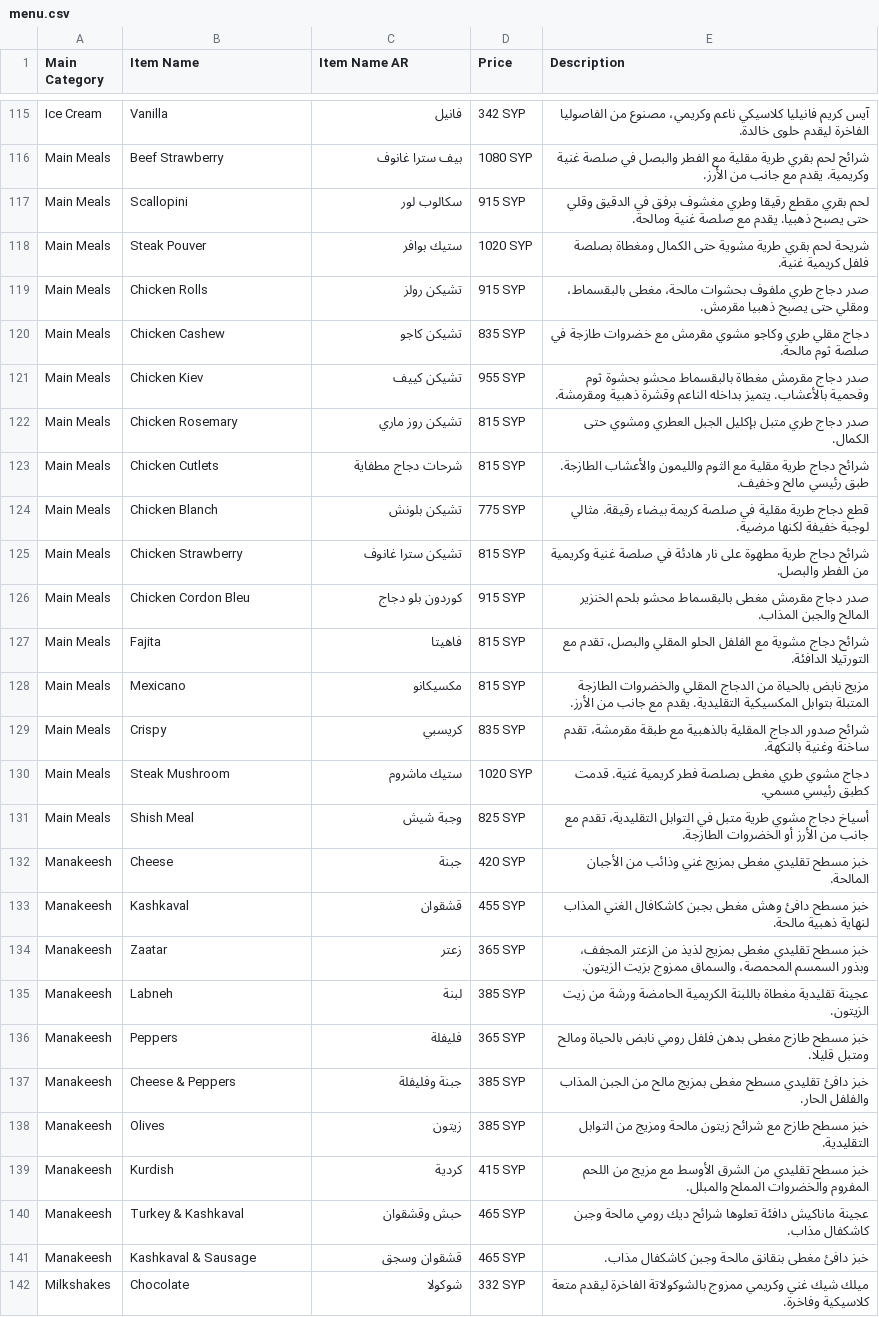
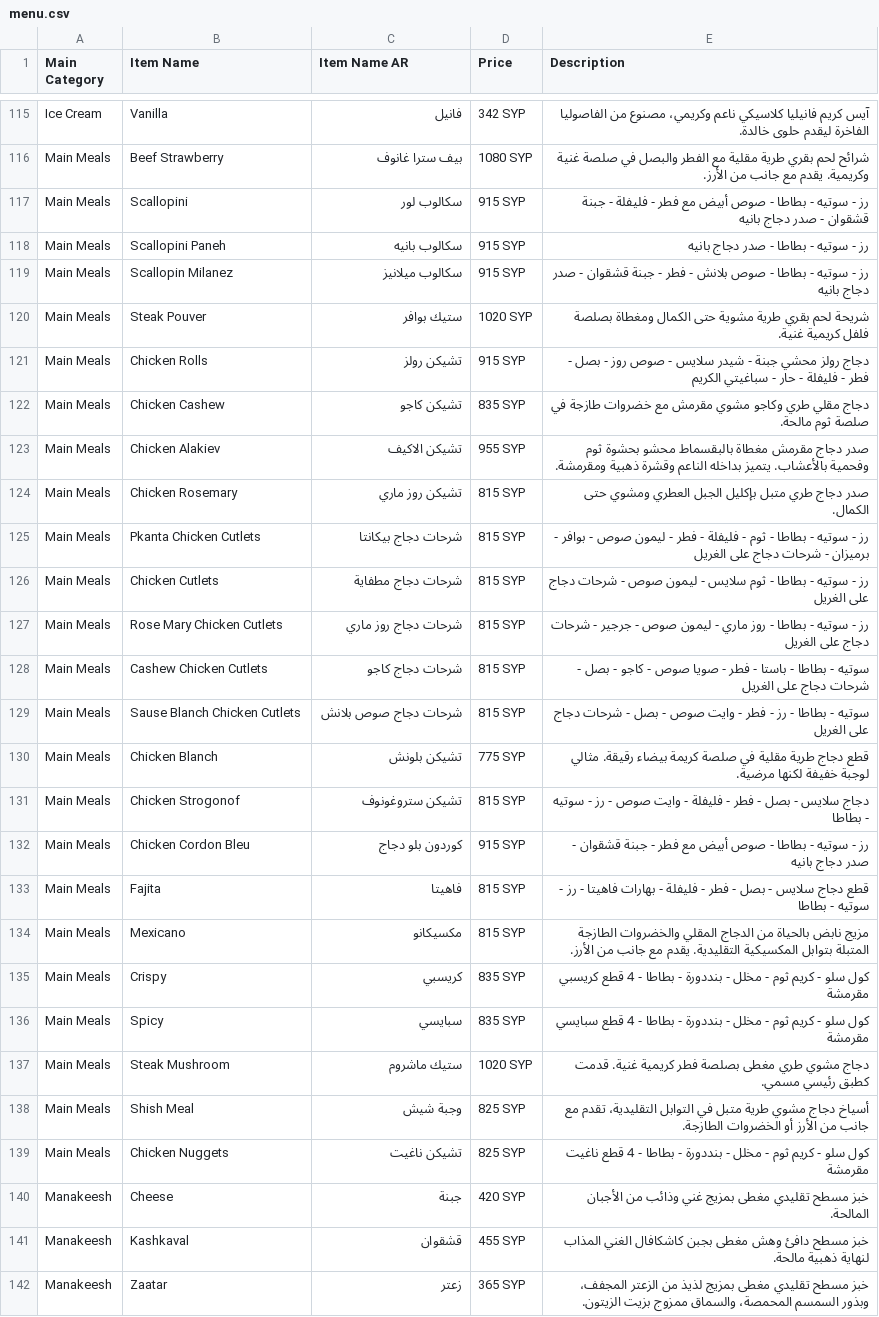
Before and after one commit to LOR-Aleppo/Menu, a CSV file: menu.csv, drawn as a sheet; only a part is shown, gaps mark what is left out; the shorter side is filled out with more unchanged rows.

Commit message:
new menu update

```diff
--- a/menu.csv
+++ b/menu.csv
@@ -116,17 +116,25 @@ Ice Cream,Vanilla,فانيل,342 SYP,"آيس كريم فانيليا كلاسي
 Main Meals,Beef Strawberry,بيف سترا غانوف,1080 SYP,شرائح لحم بقري طرية مقلية مع الفطر والبصل في صلصة غنية وكريمية. يقدم مع جانب من الأرز.
-Main Meals,Scallopini,سكالوب لور,915 SYP,لحم بقري مقطع رقيقا وطري مغشوف برفق في الدقيق وقلي حتى يصبح ذهبيا. يقدم مع صلصة غنية ومالحة.
+Main Meals,Scallopini,سكالوب لور,915 SYP,رز - سوتيه - بطاطا - صوص أبيض مع فطر - فليفلة - جبنة قشقوان - صدر دجاج بانيه
+Main Meals,Scallopini Paneh,سكالوب بانيه,915 SYP,رز - سوتيه - بطاطا - صدر دجاج بانيه
+Main Meals,Scallopin Milanez,سكالوب ميلانيز,915 SYP,رز - سوتيه - بطاطا - صوص بلانش - فطر - جبنة قشقوان - صدر دجاج بانيه
 Main Meals,Steak Pouver,ستيك بوافر,1020 SYP,شريحة لحم بقري طرية مشوية حتى الكمال ومغطاة بصلصة فلفل كريمية غنية.
-Main Meals,Chicken Rolls,تشيكن رولز,915 SYP,"صدر دجاج طري ملفوف بحشوات مالحة، مغطى بالبقسماط، ومقلي حتى يصبح ذهبيا مقرمش."
+Main Meals,Chicken Rolls,تشيكن رولز,915 SYP,دجاج رولز محشي جبنة - شيدر سلايس - صوص روز - بصل - فطر - فليفلة - حار - سباغيتي الكريم
 Main Meals,Chicken Cashew,تشيكن كاجو,835 SYP,دجاج مقلي طري وكاجو مشوي مقرمش مع خضروات طازجة في صلصة ثوم مالحة.
-Main Meals,Chicken Kiev,تشيكن كييف,955 SYP,صدر دجاج مقرمش مغطاة بالبقسماط محشو بحشوة ثوم وفحمية بالأعشاب. يتميز بداخله الناعم وقشرة ذهبية ومقرمشة.
+Main Meals,Chicken Alakiev,تشيكن الاكيف,955 SYP,صدر دجاج مقرمش مغطاة بالبقسماط محشو بحشوة ثوم وفحمية بالأعشاب. يتميز بداخله الناعم وقشرة ذهبية ومقرمشة.
 Main Meals,Chicken Rosemary,تشيكن روز ماري,815 SYP,صدر دجاج طري متبل بإكليل الجبل العطري ومشوي حتى الكمال.
-Main Meals,Chicken Cutlets,شرحات دجاج مطفاية,815 SYP,شرائح دجاج طرية مقلية مع الثوم والليمون والأعشاب الطازجة. طبق رئيسي مالح وخفيف.
+Main Meals,Pkanta Chicken Cutlets,شرحات دجاج بيكانتا,815 SYP,رز - سوتيه - بطاطا - ثوم - فليفلة - فطر - ليمون صوص - بوافر - برميزان - شرحات دجاج على الغريل
+Main Meals,Chicken Cutlets,شرحات دجاج مطفاية,815 SYP,رز - سوتيه - بطاطا - ثوم سلايس - ليمون صوص - شرحات دجاج على الغريل
+Main Meals,Rose Mary Chicken Cutlets,شرحات دجاج روز ماري,815 SYP,رز - سوتيه - بطاطا - روز ماري - ليمون صوص - جرجير - شرحات دجاج على الغريل
+Main Meals,Cashew Chicken Cutlets,شرحات دجاج كاجو,815 SYP,سوتيه - بطاطا - باستا - فطر - صويا صوص - كاجو - بصل - شرحات دجاج على الغريل
+Main Meals,Sause Blanch Chicken Cutlets,شرحات دجاج صوص بلانش,815 SYP,سوتيه - بطاطا - رز - فطر - وايت صوص - بصل - شرحات دجاج على الغريل
 Main Meals,Chicken Blanch,تشيكن بلونش,775 SYP,قطع دجاج طرية مقلية في صلصة كريمة بيضاء رقيقة. مثالي لوجبة خفيفة لكنها مرضية.
-Main Meals,Chicken Strawberry,تشيكن سترا غانوف,815 SYP,شرائح دجاج طرية مطهوة على نار هادئة في صلصة غنية وكريمية من الفطر والبصل.
-Main Meals,Chicken Cordon Bleu,كوردون بلو دجاج,915 SYP,صدر دجاج مقرمش مغطى بالبقسماط محشو بلحم الخنزير المالح والجبن المذاب.
-Main Meals,Fajita,فاهيتا,815 SYP,"شرائح دجاج مشوية مع الفلفل الحلو المقلي والبصل، تقدم مع التورتيلا الدافئة."
+Main Meals,Chicken Strogonof,تشيكن ستروغونوف,815 SYP,دجاج سلايس - بصل - فطر - فليفلة - وايت صوص - رز - سوتيه - بطاطا
+Main Meals,Chicken Cordon Bleu,كوردون بلو دجاج,915 SYP,رز - سوتيه - بطاطا - صوص أبيض مع فطر - جبنة قشقوان - صدر دجاج بانيه
+Main Meals,Fajita,فاهيتا,815 SYP,قطع دجاج سلايس - بصل - فطر - فليفلة - بهارات فاهيتا - رز - سوتيه - بطاطا
 Main Meals,Mexicano,مكسيكانو,815 SYP,مزيج نابض بالحياة من الدجاج المقلي والخضروات الطازجة المتبلة بتوابل المكسيكية التقليدية. يقدم مع جانب من الأرز.
-Main Meals,Crispy,كريسبي,835 SYP,"شرائح صدور الدجاج المقلية بالذهبية مع طبقة مقرمشة، تقدم ساخنة وغنية بالنكهة."
+Main Meals,Crispy,كريسبي,835 SYP,كول سلو - كريم ثوم - مخلل - بنددورة - بطاطا - 4 قطع كريسبي مقرمشة
+Main Meals,Spicy,سبايسي,835 SYP,كول سلو - كريم ثوم - مخلل - بنددورة - بطاطا - 4 قطع سبايسي مقرمشة
 Main Meals,Steak Mushroom,ستيك ماشروم,1020 SYP,دجاج مشوي طري مغطى بصلصة فطر كريمية غنية. قدمت كطبق رئيسي مسمي.
 Main Meals,Shish Meal,وجبة شيش,825 SYP,"أسياخ دجاج مشوي طرية متبل في التوابل التقليدية، تقدم مع جانب من الأرز أو الخضروات الطازجة."
+Main Meals,Chicken Nuggets,تشيكن ناغيت,825 SYP,كول سلو - كريم ثوم - مخلل - بنددورة - بطاطا - 4 قطع ناغيت مقرمشة
 Manakeesh,Cheese,جبنة,420 SYP,خبز مسطح تقليدي مغطى بمزيج غني وذائب من الأجبان المالحة.
```
